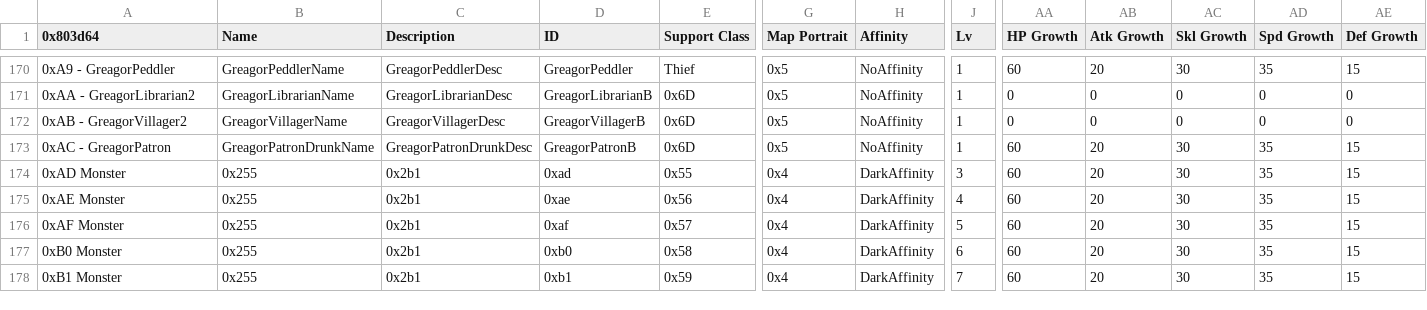
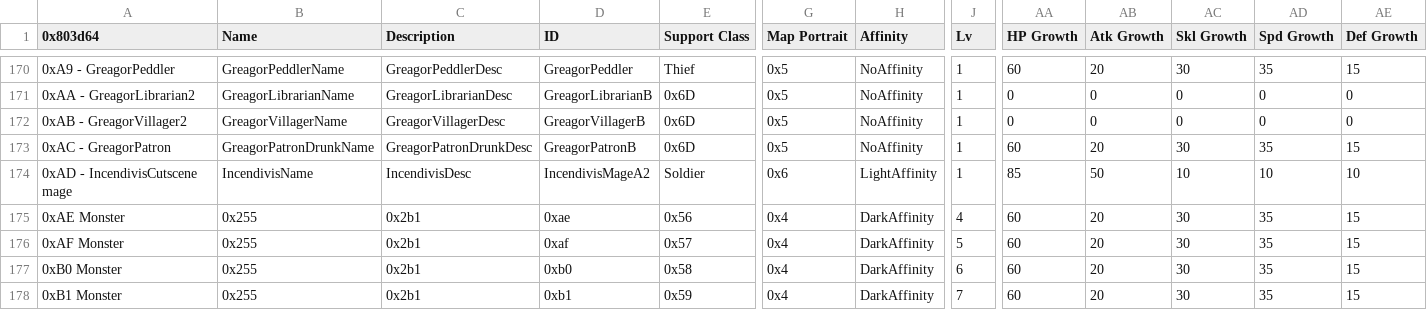
Before and after one commit to sme23/SkillSystem_FE8, a CSV file: Tables/NightmareModules/CharactersClasses/CharacterTable.csv, drawn as a sheet; only a part is shown, gaps mark what is left out; the diff covers the shown part only; the diff names each change by its address in the sheet, - before the commit and + after, or states it on an @@ line.

Commit message:
Eventing for A2 added
- Added base cursor and movement for the beginning cutscene.
- Added an event where Leonor almost gets hit by a bolting tome while talking to Felipe (modified the character table to add the mage to be the attacker).
- Slightly modified the map to make Lua's arrival be a tile change that actively shows her and Jaime arriving.
- Added some SFX of a cannonball actually hitting Lua's ship (though this might need to be changed at some point, though it's only a small detail), as well as SFX when Felipe tries to lunge for Lua. (wooooosh)

```diff
--- a/Tables/NightmareModules/CharactersClasses/CharacterTable.csv
+++ b/Tables/NightmareModules/CharactersClasses/CharacterTable.csv
-A174 (0x803d64): 0xAD Monster
+A174 (0x803d64): 0xAD - IncendivisCutscene mage
-B174 (Name): 0x255
+B174 (Name): IncendivisName
-C174 (Description): 0x2b1
+C174 (Description): IncendivisDesc
-D174 (ID): 0xad
+D174 (ID): IncendivisMageA2
-E174 (Support Class): 0x55
+E174 (Support Class): Soldier
-G174 (Map Portrait): 0x4
+G174 (Map Portrait): 0x6
-H174 (Affinity): DarkAffinity
+H174 (Affinity): LightAffinity
-J174 (Lv): 3
+J174 (Lv): 1
-AA174 (HP Growth): 60
+AA174 (HP Growth): 85
-AB174 (Atk Growth): 20
+AB174 (Atk Growth): 50
-AC174 (Skl Growth): 30
+AC174 (Skl Growth): 10
-AD174 (Spd Growth): 35
+AD174 (Spd Growth): 10
-AE174 (Def Growth): 15
+AE174 (Def Growth): 10
```
Also changed, not shown: 1 edited cell elsewhere in this file, 4 other files.
